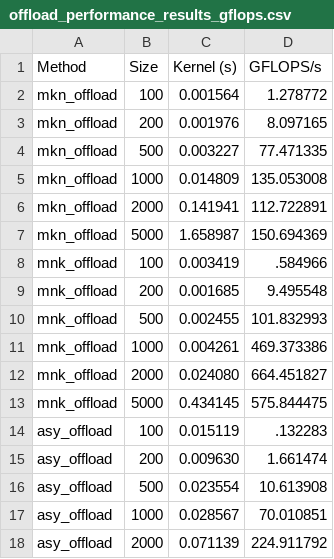
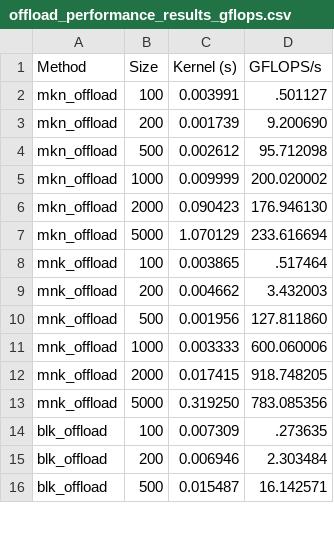
Before and after one commit to danae-pan/hpc_assignment3, a CSV file: offload_performance_results_gflops.csv, drawn as a sheet; only a part is shown; the diff covers the shown part only.

```diff
--- a/offload_performance_results_gflops.csv
+++ b/offload_performance_results_gflops.csv
@@ -1,18 +1,16 @@
 Method, Size, Kernel (s), GFLOPS/s
-mkn_offload, 100, 0.001564, 1.278772
-mkn_offload, 200, 0.001976, 8.097165
-mkn_offload, 500, 0.003227, 77.471335
-mkn_offload, 1000, 0.014809, 135.053008
-mkn_offload, 2000, 0.141941, 112.722891
-mkn_offload, 5000, 1.658987, 150.694369
-mnk_offload, 100, 0.003419, .584966
-mnk_offload, 200, 0.001685, 9.495548
-mnk_offload, 500, 0.002455, 101.832993
-mnk_offload, 1000, 0.004261, 469.373386
-mnk_offload, 2000, 0.024080, 664.451827
-mnk_offload, 5000, 0.434145, 575.844475
-asy_offload, 100, 0.015119, .132283
-asy_offload, 200, 0.009630, 1.661474
-asy_offload, 500, 0.023554, 10.613908
-asy_offload, 1000, 0.028567, 70.010851
-asy_offload, 2000, 0.071139, 224.911792
+mkn_offload, 100, 0.003991, .501127
+mkn_offload, 200, 0.001739, 9.200690
+mkn_offload, 500, 0.002612, 95.712098
+mkn_offload, 1000, 0.009999, 200.020002
+mkn_offload, 2000, 0.090423, 176.946130
+mkn_offload, 5000, 1.070129, 233.616694
+mnk_offload, 100, 0.003865, .517464
+mnk_offload, 200, 0.004662, 3.432003
+mnk_offload, 500, 0.001956, 127.811860
+mnk_offload, 1000, 0.003333, 600.060006
+mnk_offload, 2000, 0.017415, 918.748205
+mnk_offload, 5000, 0.319250, 783.085356
+blk_offload, 100, 0.007309, .273635
+blk_offload, 200, 0.006946, 2.303484
+blk_offload, 500, 0.015487, 16.142571
```
Also changed, not shown: 9 added rows elsewhere in this file, 34 other files.
